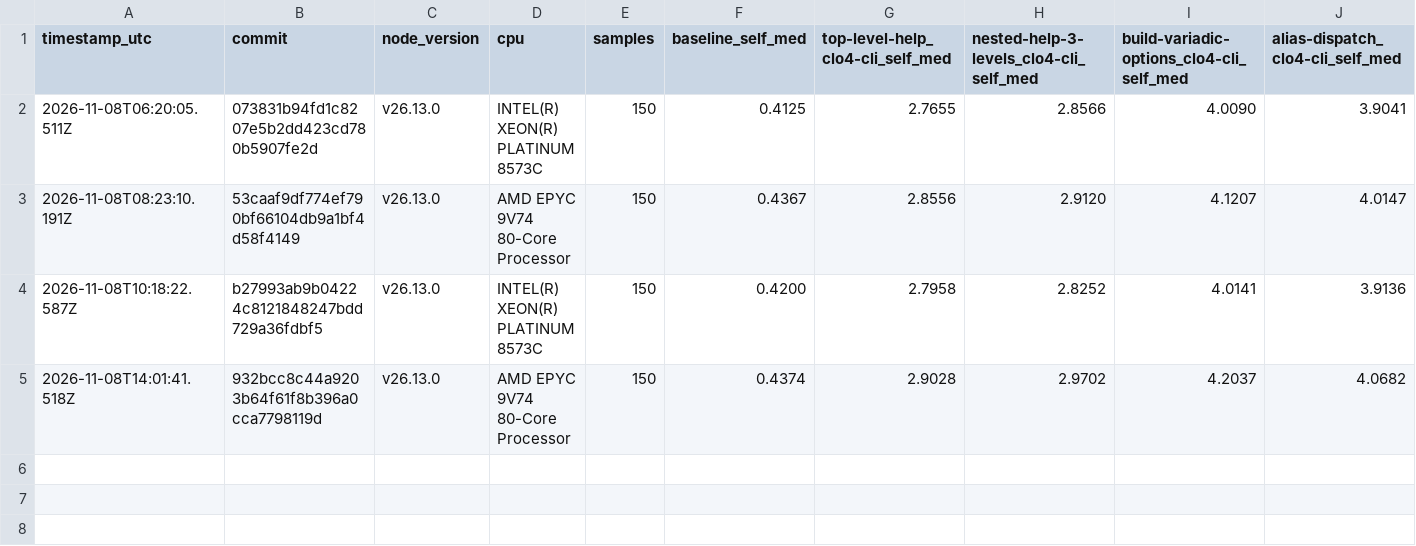
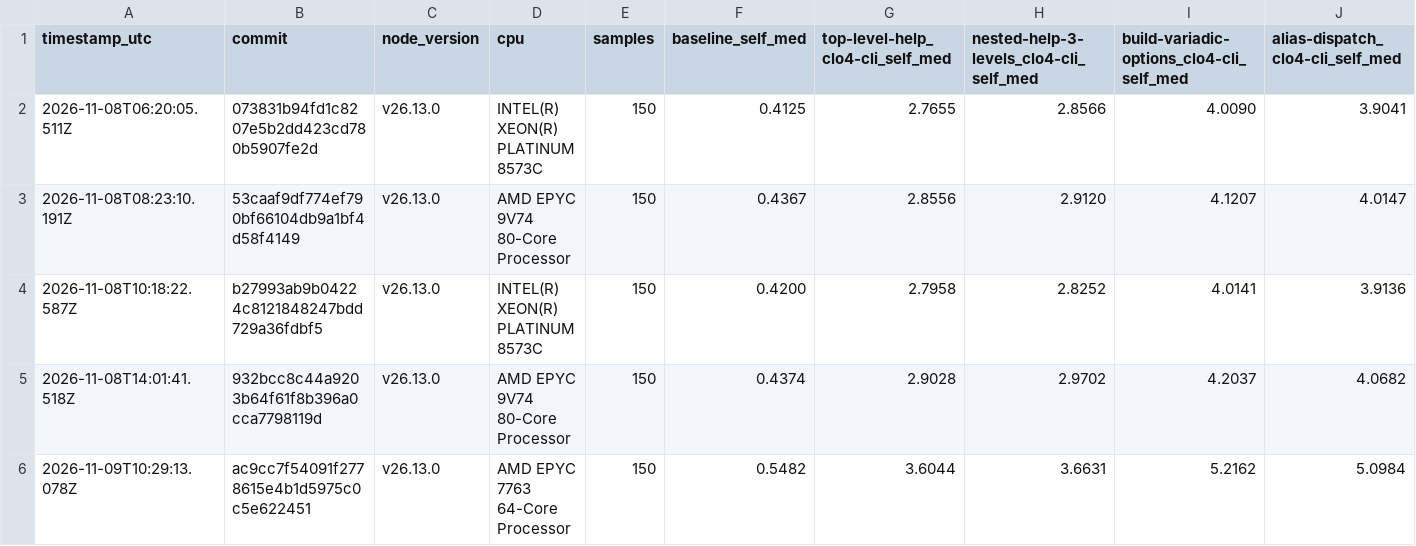
Before and after one commit to clo4/cli, a CSV file: history-v2.csv, drawn as a sheet; only a part is shown; rows hold the shown columns only; the diff names each change by its address in the sheet, - before the commit and + after, or states it on an @@ line.

```diff
--- a/history-v2.csv
+++ b/history-v2.csv
+row 6: 2026-11-09T10:29:13.078Z | ac9cc7f54091f2778615e4b1d5975c0c5e622451 | v26.13.0 | AMD EPYC 7763 64-Core Processor | 150 | 0.5482 | 3.6044 | 3.6631 | 5.2162 | 5.0984
```
